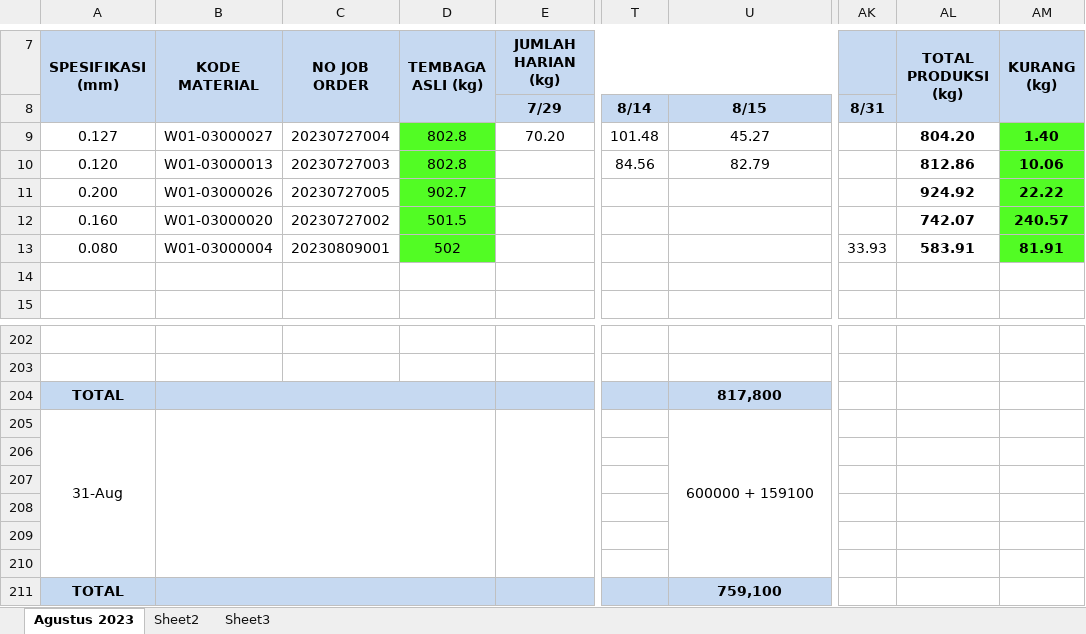
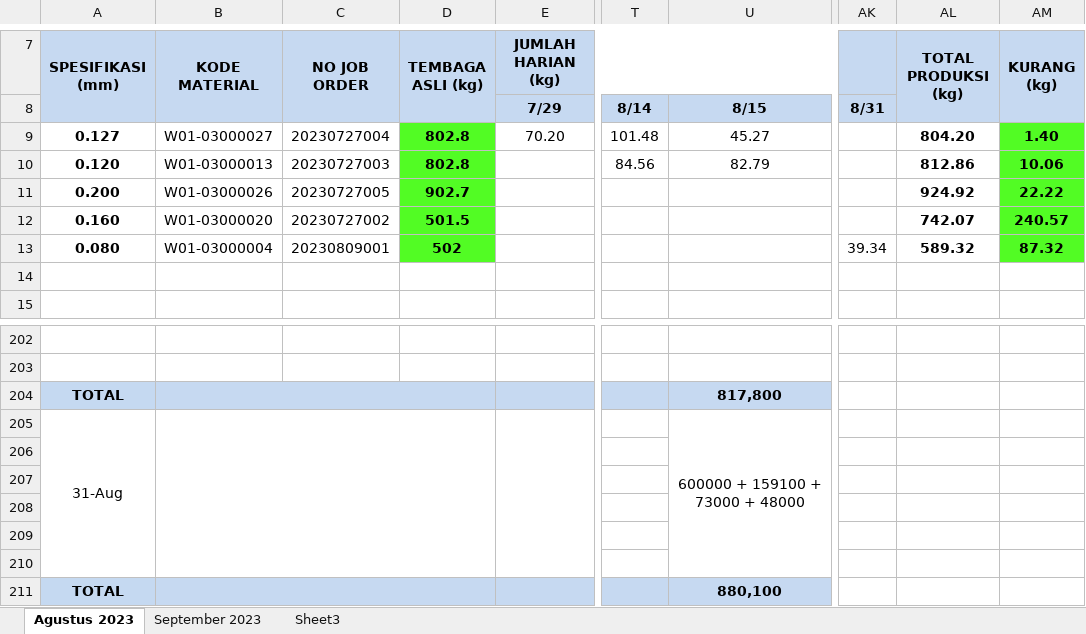
Before and after one commit to justforexample/Laporan, an Excel workbook: Gedung D/Laporan Produksi Fine Wire Drawing - 伸线成品.xlsx, sheet Agustus 2023, drawn as a sheet; only a part is shown, gaps mark what is left out; values as stored, in another font and other column widths than the file's, no borders; charts and pictures not drawn; the diff names each change by its address in the sheet, - before the commit and + after, or states it on an @@ line.

```diff
--- a/Gedung D/Laporan Produksi Fine Wire Drawing - 伸线成品.xlsx (sheet Agustus 2023)
+++ b/Gedung D/Laporan Produksi Fine Wire Drawing - 伸线成品.xlsx (sheet Agustus 2023)
-sheet tab: Sheet2
+sheet tab: September 2023
-A9:A13 bold: off
+A9:A13 bold: on
-D9:D13 bold: off
+D9:D13 bold: on
-AK13: 33.93
+AK13: 39.34
-AL13 (TOTAL PRODUKSI (kg)): 583.91
+AL13 (TOTAL PRODUKSI (kg)): 589.32
-AM13 (KURANG (kg)): 81.91
+AM13 (KURANG (kg)): 87.32
-U205: 600000 + 159100
+U205: 600000 + 159100 + 73000 + 48000
-U211: 759,100
+U211: 880,100
```
Also changed, not shown: sheet September 2023, charts or pictures, Gedung B/Laporan Harian Kerja Untai.xlsx, Gedung D/Laporan Produk Jadi Wire - 退火成品.xlsx, 3 other files.
